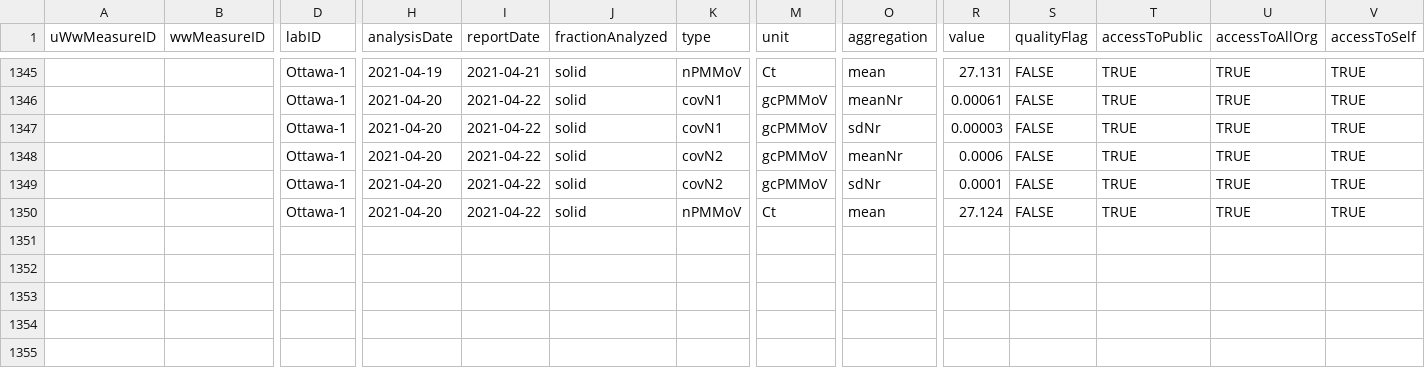
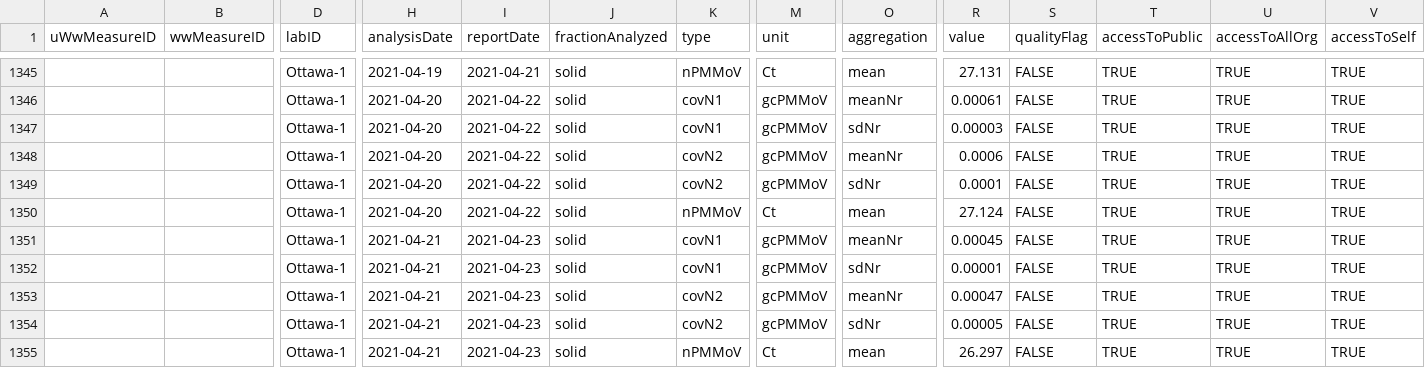
Before and after one commit to Big-Life-Lab/PHES-ODM, a CSV file: data/wwMeasure.csv, drawn as a sheet; only a part is shown, gaps mark what is left out; rows hold the shown columns only; the diff names each change by its address in the sheet, - before the commit and + after, or states it on an @@ line.

Commit message:
[Feature] update ww data

```diff
--- a/data/wwMeasure.csv
+++ b/data/wwMeasure.csv
+row 1351:  |  | Ottawa-1 | 2021-04-21 | 2021-04-23 | solid | covN1 | gcPMMoV | meanNr | 0.00045 | FALSE | TRUE | TRUE | TRUE
+row 1352:  |  | Ottawa-1 | 2021-04-21 | 2021-04-23 | solid | covN1 | gcPMMoV | sdNr | 0.00001 | FALSE | TRUE | TRUE | TRUE
+row 1353:  |  | Ottawa-1 | 2021-04-21 | 2021-04-23 | solid | covN2 | gcPMMoV | meanNr | 0.00047 | FALSE | TRUE | TRUE | TRUE
+row 1354:  |  | Ottawa-1 | 2021-04-21 | 2021-04-23 | solid | covN2 | gcPMMoV | sdNr | 0.00005 | FALSE | TRUE | TRUE | TRUE
+row 1355:  |  | Ottawa-1 | 2021-04-21 | 2021-04-23 | solid | nPMMoV | Ct | mean | 26.297 | FALSE | TRUE | TRUE | TRUE
```
Also changed, not shown: data/wastewater_virus.csv.
